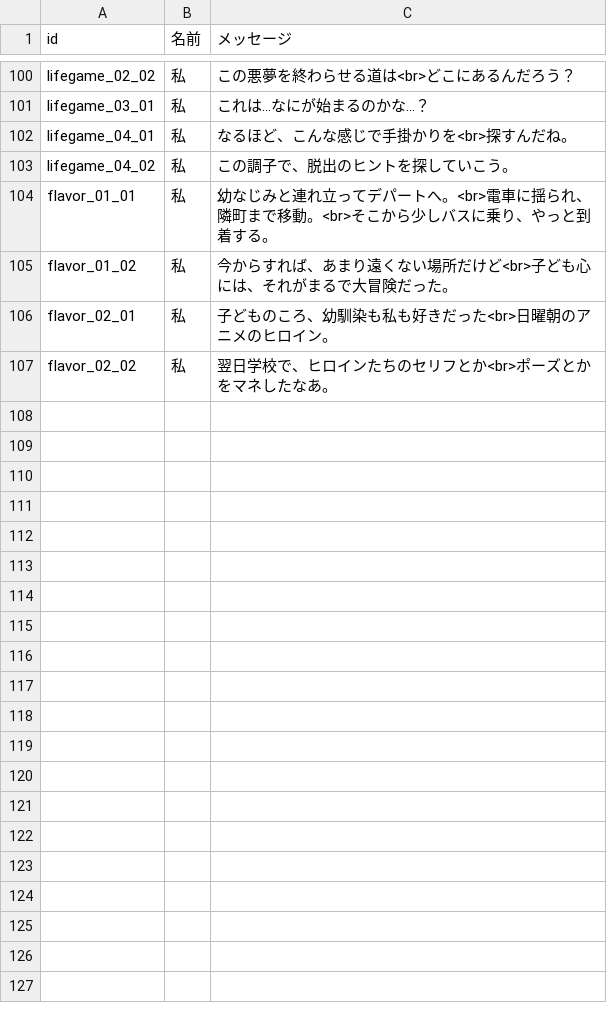
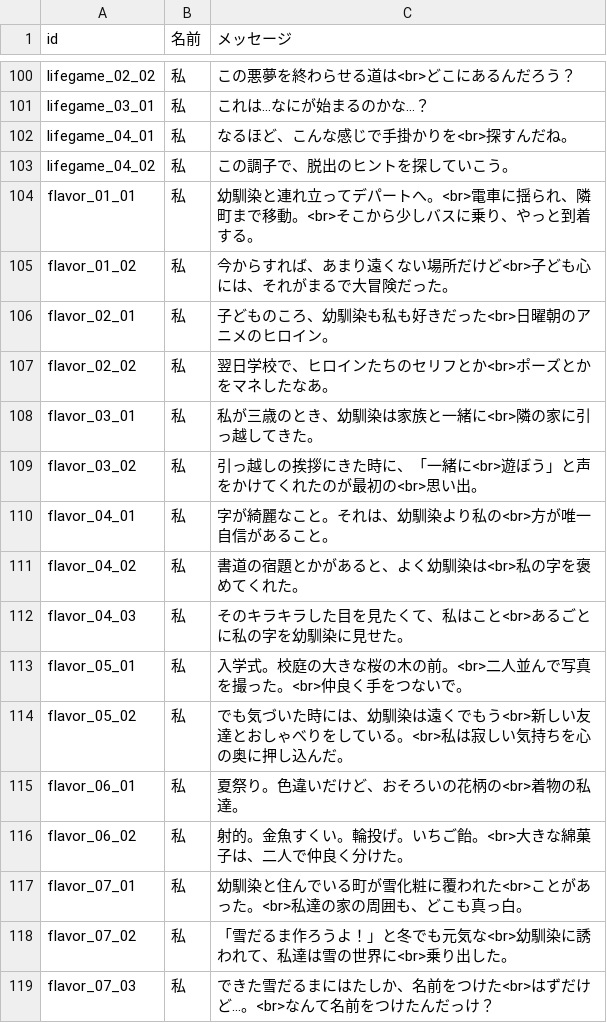
Before and after one commit to AndanteTribe/WhiteWorld, a CSV file: src/WhiteWorld.Unity/Assets/Downloads/CsvData/MessageData.csv, drawn as a sheet; only a part is shown, gaps mark what is left out.

```diff
--- a/src/WhiteWorld.Unity/Assets/Downloads/CsvData/MessageData.csv
+++ b/src/WhiteWorld.Unity/Assets/Downloads/CsvData/MessageData.csv
@@ -103,3 +103,3 @@ lifegame_04_01,私,なるほど、こんな感じで手掛かりを<br>探すん
 lifegame_04_02,私,この調子で、脱出のヒントを探していこう。
-flavor_01_01,私,幼なじみと連れ立ってデパートへ。<br>電車に揺られ、隣町まで移動。<br>そこから少しバスに乗り、やっと到着する。
+flavor_01_01,私,幼馴染と連れ立ってデパートへ。<br>電車に揺られ、隣町まで移動。<br>そこから少しバスに乗り、やっと到着する。
 flavor_01_02,私,今からすれば、あまり遠くない場所だけど<br>子ども心には、それがまるで大冒険だった。
@@ -107 +107,13 @@ flavor_02_01,私,子どものころ、幼馴染も私も好きだった<br>日
 flavor_02_02,私,翌日学校で、ヒロインたちのセリフとか<br>ポーズとかをマネしたなあ。
+flavor_03_01,私,私が三歳のとき、幼馴染は家族と一緒に<br>隣の家に引っ越してきた。
+flavor_03_02,私,引っ越しの挨拶にきた時に、「一緒に<br>遊ぼう」と声をかけてくれたのが最初の<br>思い出。
+flavor_04_01,私,字が綺麗なこと。それは、幼馴染より私の<br>方が唯一自信があること。
+flavor_04_02,私,書道の宿題とかがあると、よく幼馴染は<br>私の字を褒めてくれた。
+flavor_04_03,私,そのキラキラした目を見たくて、私はこと<br>あるごとに私の字を幼馴染に見せた。
+flavor_05_01,私,入学式。校庭の大きな桜の木の前。<br>二人並んで写真を撮った。<br>仲良く手をつないで。
+flavor_05_02,私,でも気づいた時には、幼馴染は遠くでもう<br>新しい友達とおしゃべりをしている。<br>私は寂しい気持ちを心の奥に押し込んだ。
+flavor_06_01,私,夏祭り。色違いだけど、おそろいの花柄の<br>着物の私達。
+flavor_06_02,私,射的。金魚すくい。輪投げ。いちご飴。<br>大きな綿菓子は、二人で仲良く分けた。
+flavor_07_01,私,幼馴染と住んでいる町が雪化粧に覆われた<br>ことがあった。<br>私達の家の周囲も、どこも真っ白。
+flavor_07_02,私,「雪だるま作ろうよ！」と冬でも元気な<br>幼馴染に誘われて、私達は雪の世界に<br>乗り出した。
+flavor_07_03,私,できた雪だるまにはたしか、名前をつけた<br>はずだけど...。<br>なんて名前をつけたんだっけ？
```
Also changed, not shown: src/WhiteWorld.Unity/Assets/Downloads/CsvData/DummyData.csv, 2 other files.
